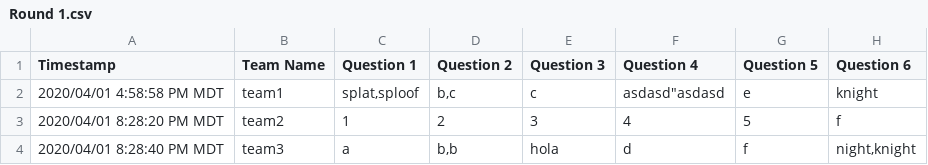
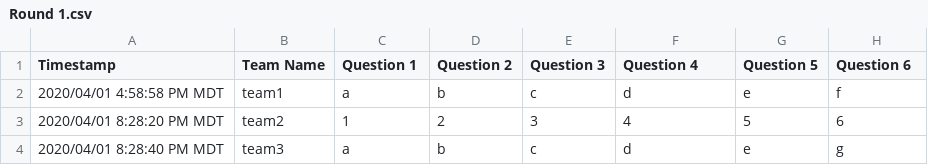
Before and after one commit to alassman/TownHallTrivia, a CSV file: AutomaticGrading/Round 1.csv, drawn as a sheet.

```diff
--- a/AutomaticGrading/Round 1.csv
+++ b/AutomaticGrading/Round 1.csv
@@ -1,4 +1,4 @@
 "Timestamp","Team Name","Question 1","Question 2","Question 3","Question 4","Question 5","Question 6"
-"2020/04/01 4:58:58 PM MDT","team1","splat,sploof","b,c","c","asdasd""asdasd","e","knight"
-"2020/04/01 8:28:20 PM MDT","team2","1","2","3","4","5","f"
-"2020/04/01 8:28:40 PM MDT","team3","a","b,b","hola","d","f","night,knight"
+"2020/04/01 4:58:58 PM MDT","team1","a","b","c","d","e","f"
+"2020/04/01 8:28:20 PM MDT","team2","1","2","3","4","5","6"
+"2020/04/01 8:28:40 PM MDT","team3","a","b","c","d","e","g"
```
Also changed, not shown: 4 other files.
